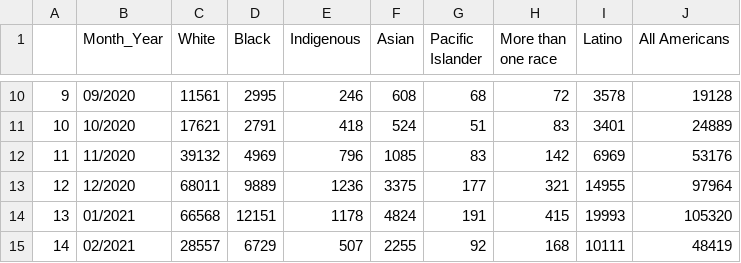
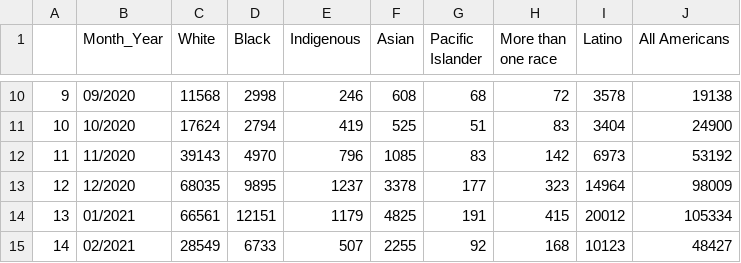
Before and after one commit to APM-Research-Lab/color-of-coronavirus, a CSV file: data_from_charts/chart_1.csv, drawn as a sheet; only a part is shown, gaps mark what is left out; the diff covers the shown part only.

```diff
--- a/data_from_charts/chart_1.csv
+++ b/data_from_charts/chart_1.csv
@@ -10,6 +10,6 @@
-"9","09/2020",11561,2995,246,608,68,72,3578,19128
-"10","10/2020",17621,2791,418,524,51,83,3401,24889
-"11","11/2020",39132,4969,796,1085,83,142,6969,53176
-"12","12/2020",68011,9889,1236,3375,177,321,14955,97964
-"13","01/2021",66568,12151,1178,4824,191,415,19993,105320
-"14","02/2021",28557,6729,507,2255,92,168,10111,48419
+"9","09/2020",11568,2998,246,608,68,72,3578,19138
+"10","10/2020",17624,2794,419,525,51,83,3404,24900
+"11","11/2020",39143,4970,796,1085,83,142,6973,53192
+"12","12/2020",68035,9895,1237,3378,177,323,14964,98009
+"13","01/2021",66561,12151,1179,4825,191,415,20012,105334
+"14","02/2021",28549,6733,507,2255,92,168,10123,48427
```
Also changed, not shown: 120 edited cells elsewhere in this file, data_from_charts/asian-state-rates_for_map.csv, data_from_charts/chart_2.csv, 10 other files.
